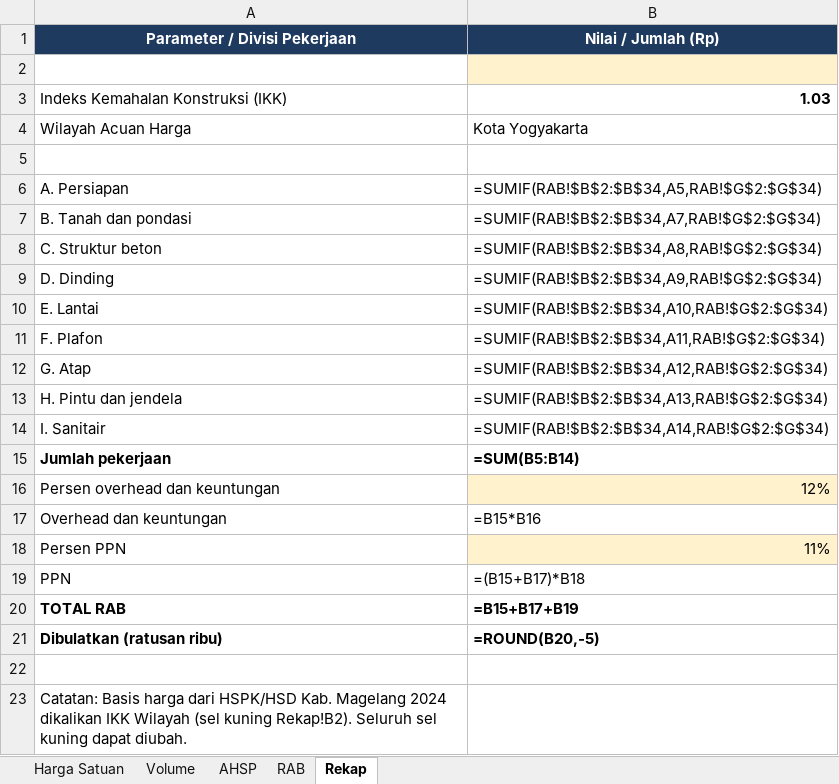
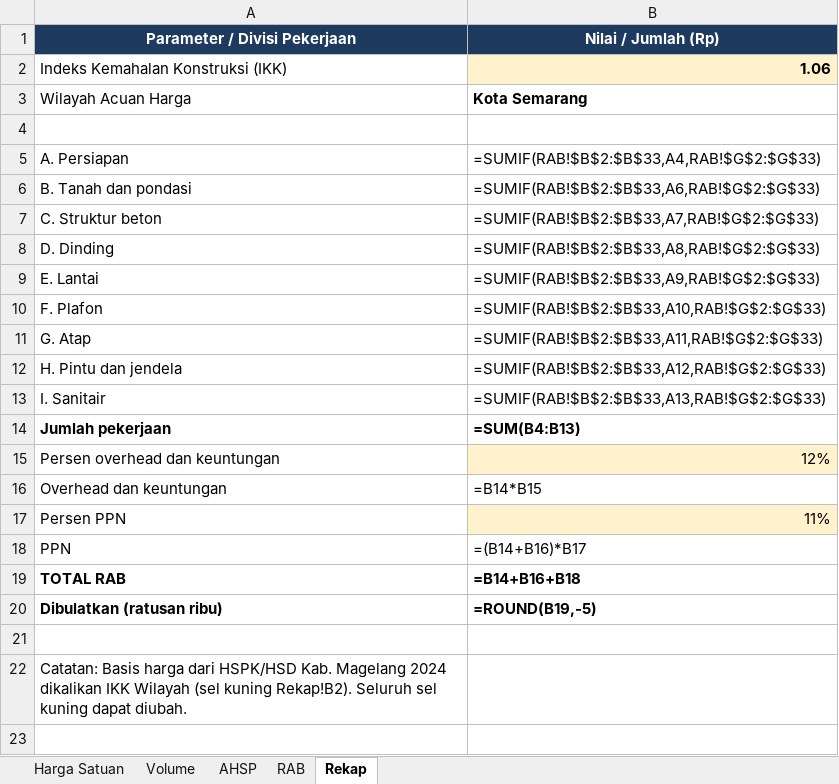
Before and after one commit to efankur-dot/Rancang.io, an Excel workbook: hasil/RAB_rumah.xlsx, sheet Rekap, drawn as a sheet; values as stored, in another font and other column widths than the file's, no borders; formulas without a stored value are shown as written; removed rows and columns are numbered as before the commit, all else as after; the diff names each change by its address in the sheet, - before the commit and + after, or states it on an @@ line.

```diff
--- a/hasil/RAB_rumah.xlsx (sheet Rekap)
+++ b/hasil/RAB_rumah.xlsx (sheet Rekap)
+row 2: Indeks Kemahalan Konstruksi (IKK) | 1.06
+row 3: Wilayah Acuan Harga | Kota Semarang
-B4 fill: #FFF2CC
+B4 fill: none
-row 3: Indeks Kemahalan Konstruksi (IKK) | 1.03
-row 4: Wilayah Acuan Harga | Kota Yogyakarta
-row 5: (empty)
-B5 (Nilai / Jumlah (Rp)): =SUMIF(RAB!$B$2:$B$34,A5,RAB!$G$2:$G$34)
+B5 (Nilai / Jumlah (Rp)): =SUMIF(RAB!$B$2:$B$33,A4,RAB!$G$2:$G$33)
-B6 (Nilai / Jumlah (Rp)): =SUMIF(RAB!$B$2:$B$34,A7,RAB!$G$2:$G$34)
+B6 (Nilai / Jumlah (Rp)): =SUMIF(RAB!$B$2:$B$33,A6,RAB!$G$2:$G$33)
-B7 (Nilai / Jumlah (Rp)): =SUMIF(RAB!$B$2:$B$34,A8,RAB!$G$2:$G$34)
+B7 (Nilai / Jumlah (Rp)): =SUMIF(RAB!$B$2:$B$33,A7,RAB!$G$2:$G$33)
-B8 (Nilai / Jumlah (Rp)): =SUMIF(RAB!$B$2:$B$34,A9,RAB!$G$2:$G$34)
+B8 (Nilai / Jumlah (Rp)): =SUMIF(RAB!$B$2:$B$33,A8,RAB!$G$2:$G$33)
-B9 (Nilai / Jumlah (Rp)): =SUMIF(RAB!$B$2:$B$34,A10,RAB!$G$2:$G$34)
+B9 (Nilai / Jumlah (Rp)): =SUMIF(RAB!$B$2:$B$33,A9,RAB!$G$2:$G$33)
-B10 (Nilai / Jumlah (Rp)): =SUMIF(RAB!$B$2:$B$34,A11,RAB!$G$2:$G$34)
+B10 (Nilai / Jumlah (Rp)): =SUMIF(RAB!$B$2:$B$33,A10,RAB!$G$2:$G$33)
-B11 (Nilai / Jumlah (Rp)): =SUMIF(RAB!$B$2:$B$34,A12,RAB!$G$2:$G$34)
+B11 (Nilai / Jumlah (Rp)): =SUMIF(RAB!$B$2:$B$33,A11,RAB!$G$2:$G$33)
-B12 (Nilai / Jumlah (Rp)): =SUMIF(RAB!$B$2:$B$34,A13,RAB!$G$2:$G$34)
+B12 (Nilai / Jumlah (Rp)): =SUMIF(RAB!$B$2:$B$33,A12,RAB!$G$2:$G$33)
-B13 (Nilai / Jumlah (Rp)): =SUMIF(RAB!$B$2:$B$34,A14,RAB!$G$2:$G$34)
+B13 (Nilai / Jumlah (Rp)): =SUMIF(RAB!$B$2:$B$33,A13,RAB!$G$2:$G$33)
-B14 (Nilai / Jumlah (Rp)): =SUM(B5:B14)
+B14 (Nilai / Jumlah (Rp)): =SUM(B4:B13)
-B16 (Nilai / Jumlah (Rp)): =B15*B16
+B16 (Nilai / Jumlah (Rp)): =B14*B15
-B18 (Nilai / Jumlah (Rp)): =(B15+B17)*B18
+B18 (Nilai / Jumlah (Rp)): =(B14+B16)*B17
-B19 (Nilai / Jumlah (Rp)): =B15+B17+B19
+B19 (Nilai / Jumlah (Rp)): =B14+B16+B18
-B20 (Nilai / Jumlah (Rp)): =ROUND(B20,-5)
+B20 (Nilai / Jumlah (Rp)): =ROUND(B19,-5)
```
Also changed, not shown: sheet AHSP, sheet RAB, sheet Harga Satuan, sheet Volume, 10 other files.
